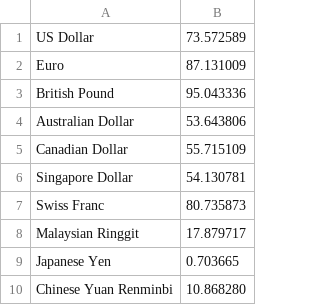
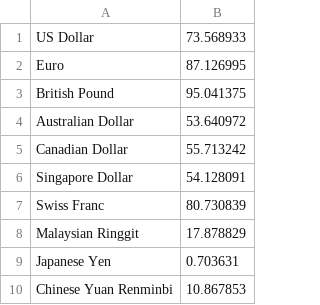
Before and after one commit to aditya-pa/beautiful_Calculator_with_Day_Night_Mode--Livecurrency--BMI--MinimalLook-Tkinter--Python, a CSV file: money_list.csv, drawn as a sheet.

```diff
--- a/money_list.csv
+++ b/money_list.csv
@@ -1,10 +1,10 @@
-US Dollar,73.572589
-Euro,87.131009
-British Pound,95.043336
-Australian Dollar,53.643806
-Canadian Dollar,55.715109
-Singapore Dollar,54.130781
-Swiss Franc,80.735873
-Malaysian Ringgit,17.879717
-Japanese Yen,0.703665
-Chinese Yuan Renminbi,10.868280
+US Dollar,73.568933
+Euro,87.126995
+British Pound,95.041375
+Australian Dollar,53.640972
+Canadian Dollar,55.713242
+Singapore Dollar,54.128091
+Swiss Franc,80.730839
+Malaysian Ringgit,17.878829
+Japanese Yen,0.703631
+Chinese Yuan Renminbi,10.867853
```
Also changed, not shown: 1 other file.
